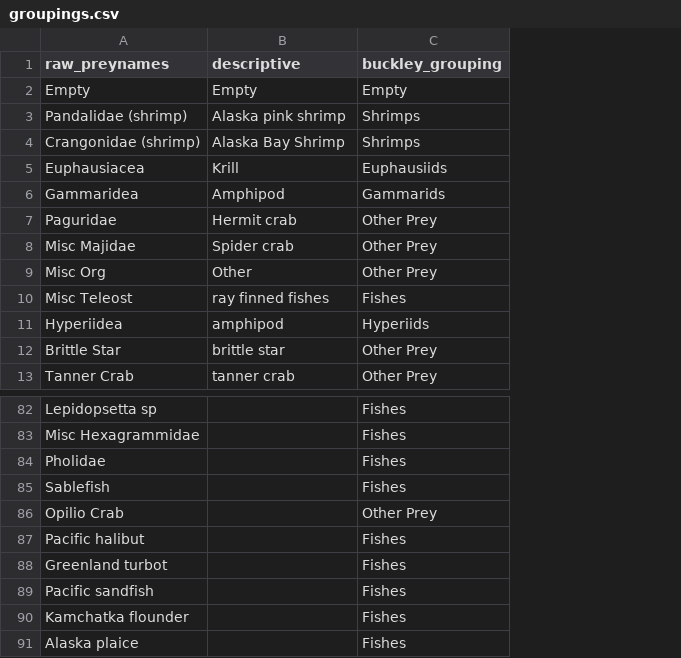
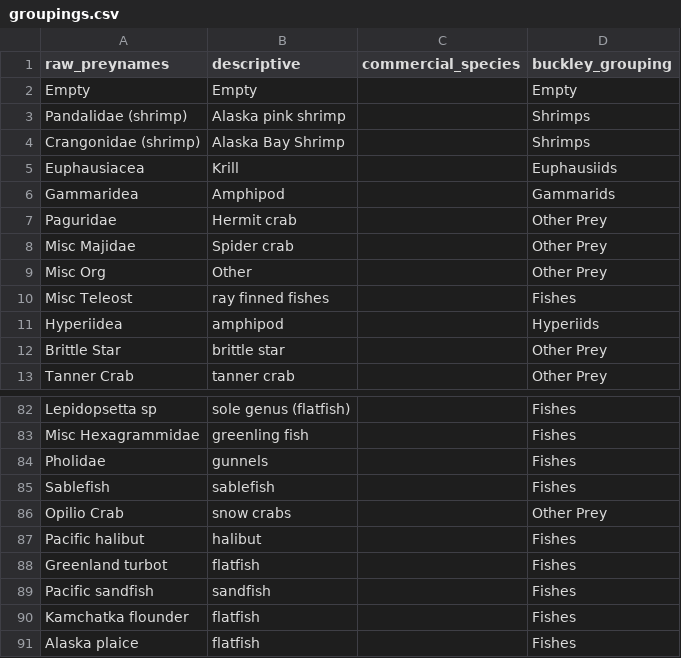
Before and after one commit to cadlaburch/BurchThesis_GOADietModels, a CSV file: output/groupings.csv, drawn as a sheet; only a part is shown, gaps mark what is left out; the diff covers the shown part only; the diff names each change by its address in the sheet, - before the commit and + after, or states it on an @@ line.

```diff
--- a/output/groupings.csv
+++ b/output/groupings.csv
+column C (commercial_species), empty
-B82 (descriptive): (empty)
+B82 (descriptive): sole genus (flatfish)
-B83 (descriptive): (empty)
+B83 (descriptive): greenling fish
-B84 (descriptive): (empty)
+B84 (descriptive): gunnels
-B85 (descriptive): (empty)
+B85 (descriptive): sablefish
-B86 (descriptive): (empty)
+B86 (descriptive): snow crabs
-B87 (descriptive): (empty)
+B87 (descriptive): halibut
-B88 (descriptive): (empty)
+B88 (descriptive): flatfish
-B89 (descriptive): (empty)
+B89 (descriptive): sandfish
-B90:B91 (descriptive): (empty)
+B90:B91 (descriptive): flatfish
```
Also changed, not shown: 54 edited cells elsewhere in this file.
